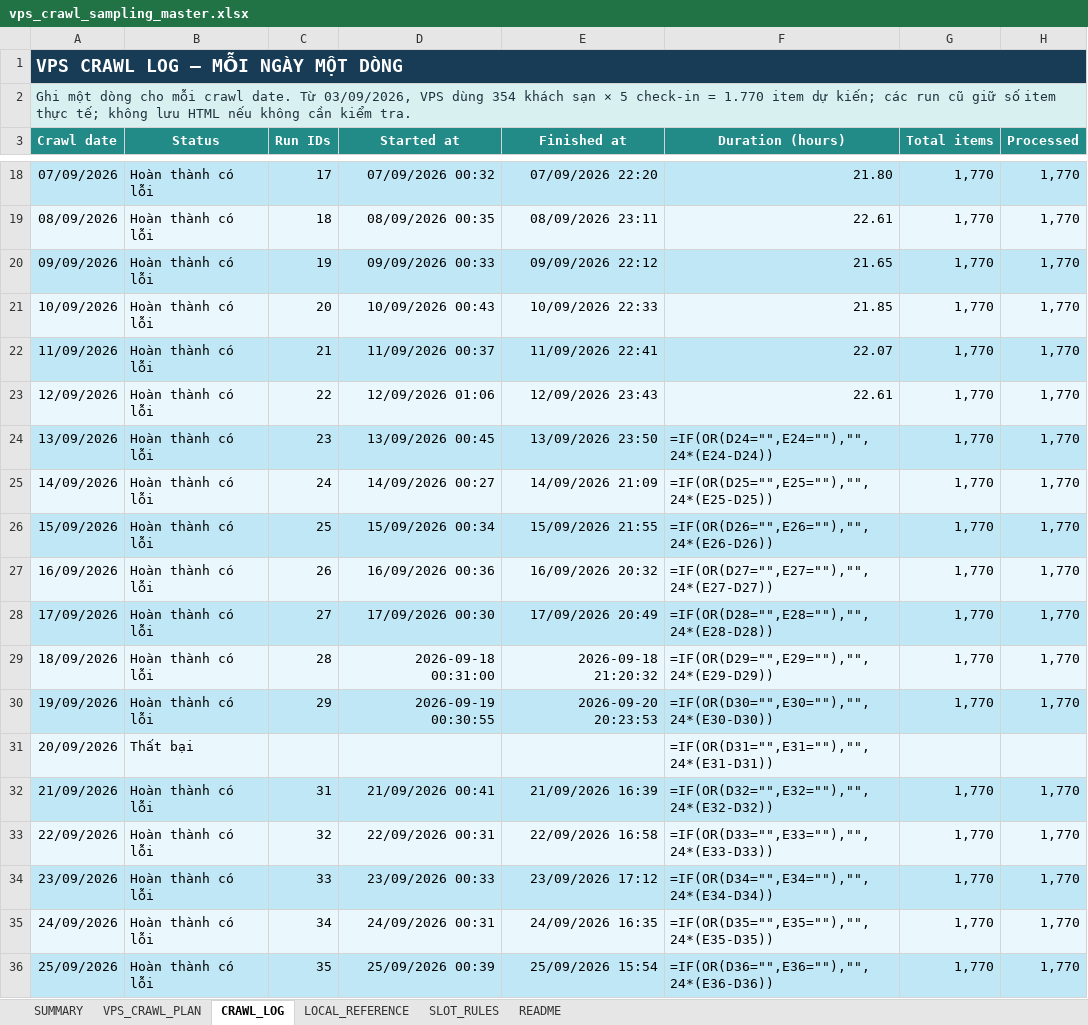
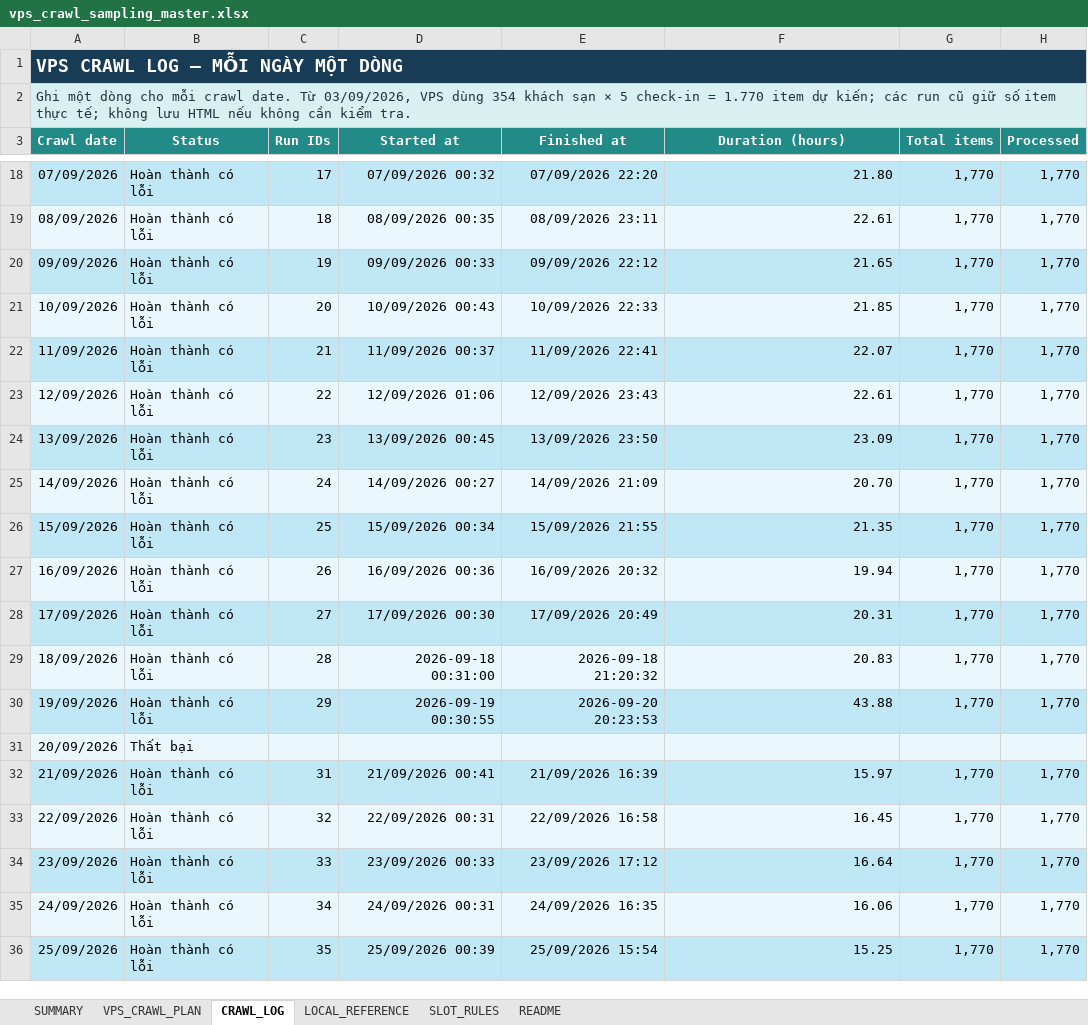
Before and after one commit to Andnm/capstone-master, an Excel workbook: outputs/vps-crawl-planner-20260823/vps_crawl_sampling_master.xlsx, sheet CRAWL_LOG, drawn as a sheet; only a part is shown, gaps mark what is left out; values as stored, in another font and other column widths than the file's, no borders; formulas without a stored value are shown as written; conditional formats and table styles not drawn; the diff covers the shown part only; the diff names each change by its address in the sheet, - before the commit and + after, or states it on an @@ line.

```diff
--- a/outputs/vps-crawl-planner-20260823/vps_crawl_sampling_master.xlsx (sheet CRAWL_LOG)
+++ b/outputs/vps-crawl-planner-20260823/vps_crawl_sampling_master.xlsx (sheet CRAWL_LOG)
-F24 (Duration (hours)): =IF(OR(D24="",E24=""),"",24*(E24-D24))
+F24 (Duration (hours)): 23.09
-F25 (Duration (hours)): =IF(OR(D25="",E25=""),"",24*(E25-D25))
+F25 (Duration (hours)): 20.70
-F26 (Duration (hours)): =IF(OR(D26="",E26=""),"",24*(E26-D26))
+F26 (Duration (hours)): 21.35
-F27 (Duration (hours)): =IF(OR(D27="",E27=""),"",24*(E27-D27))
+F27 (Duration (hours)): 19.94
-F28 (Duration (hours)): =IF(OR(D28="",E28=""),"",24*(E28-D28))
+F28 (Duration (hours)): 20.31
-F29 (Duration (hours)): =IF(OR(D29="",E29=""),"",24*(E29-D29))
+F29 (Duration (hours)): 20.83
-F30 (Duration (hours)): =IF(OR(D30="",E30=""),"",24*(E30-D30))
+F30 (Duration (hours)): 43.88
-F31 (Duration (hours)): =IF(OR(D31="",E31=""),"",24*(E31-D31))
+F31 (Duration (hours)): (empty)
-F32 (Duration (hours)): =IF(OR(D32="",E32=""),"",24*(E32-D32))
+F32 (Duration (hours)): 15.97
-F33 (Duration (hours)): =IF(OR(D33="",E33=""),"",24*(E33-D33))
+F33 (Duration (hours)): 16.45
-F34 (Duration (hours)): =IF(OR(D34="",E34=""),"",24*(E34-D34))
+F34 (Duration (hours)): 16.64
-F35 (Duration (hours)): =IF(OR(D35="",E35=""),"",24*(E35-D35))
+F35 (Duration (hours)): 16.06
-F36 (Duration (hours)): =IF(OR(D36="",E36=""),"",24*(E36-D36))
+F36 (Duration (hours)): 15.25
```
Also changed, not shown: 69 edited cells elsewhere in this sheet, sheet VPS_CRAWL_PLAN, sheet SUMMARY, 1 other file.
